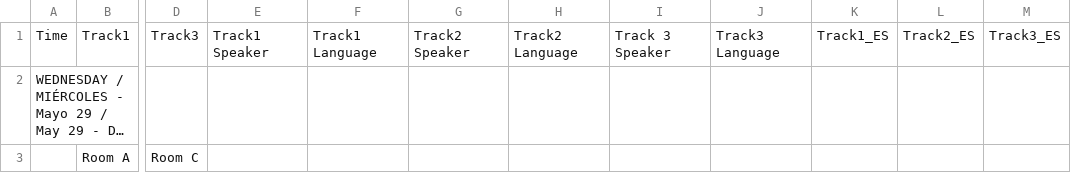
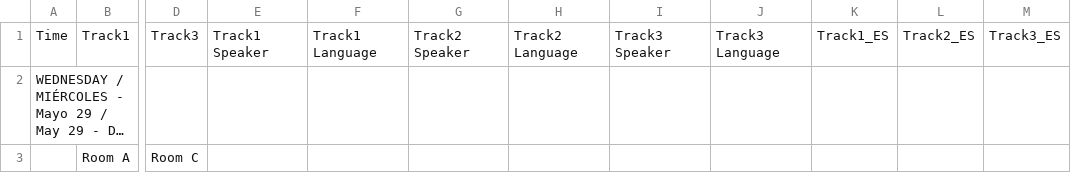
Before and after one commit to maxogden/csvconf.com, a CSV file: _data/2024_schedule.csv, drawn as a sheet; only a part is shown, gaps mark what is left out; long unchanged cells end in …; the diff names each change by its address in the sheet, - before the commit and + after, or states it on an @@ line.

Commit message:
Update 2024_schedule.csv
Update typo

```diff
--- a/_data/2024_schedule.csv
+++ b/_data/2024_schedule.csv
-I1: Track 3 Speaker
+I1: Track3 Speaker
```
